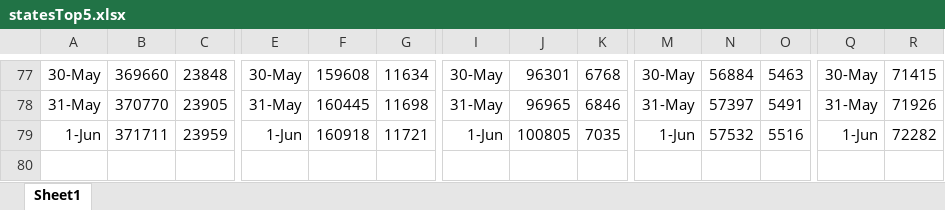
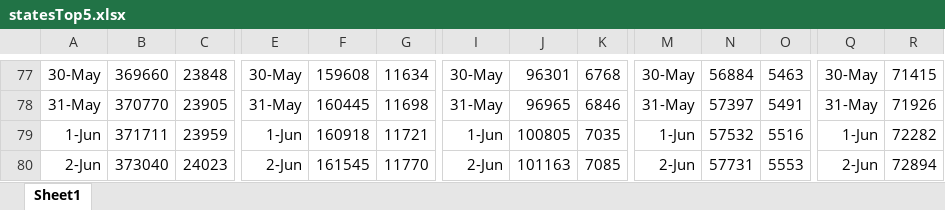
Before and after one commit to coronavirus-2020-data/coronavirus-data, an Excel workbook: statesTop5.xlsx, sheet Sheet1, drawn as a sheet; only a part is shown, gaps mark what is left out; values as stored, in another font and other column widths than the file's, no borders; rows hold the shown columns only; the diff names each change by its address in the sheet, - before the commit and + after, or states it on an @@ line.

```diff
--- a/statesTop5.xlsx (sheet Sheet1)
+++ b/statesTop5.xlsx (sheet Sheet1)
+row 80: 2-Jun | 373040 | 24023 | 2-Jun | 161545 | 11770 | 2-Jun | 101163 | 7085 | 2-Jun | 57731 | 5553 | 2-Jun | 72894
```
Also changed, not shown: county.xlsx, other/graphs.xlsx, 14 other files.
